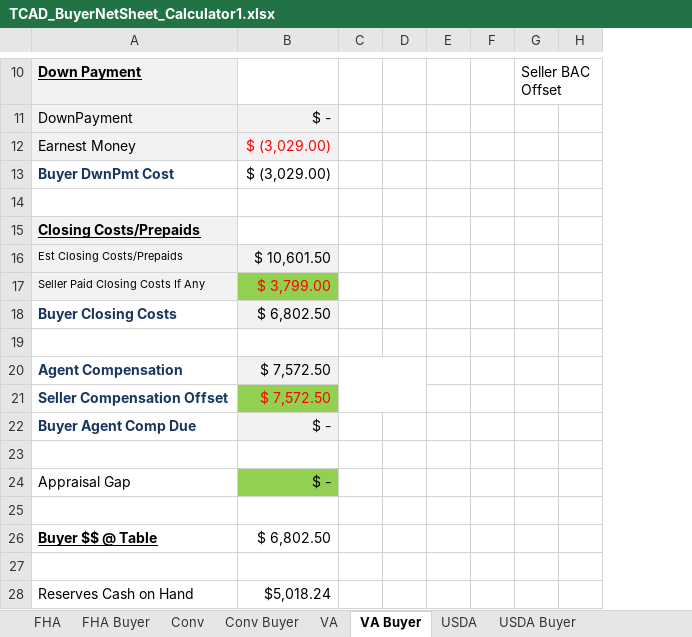
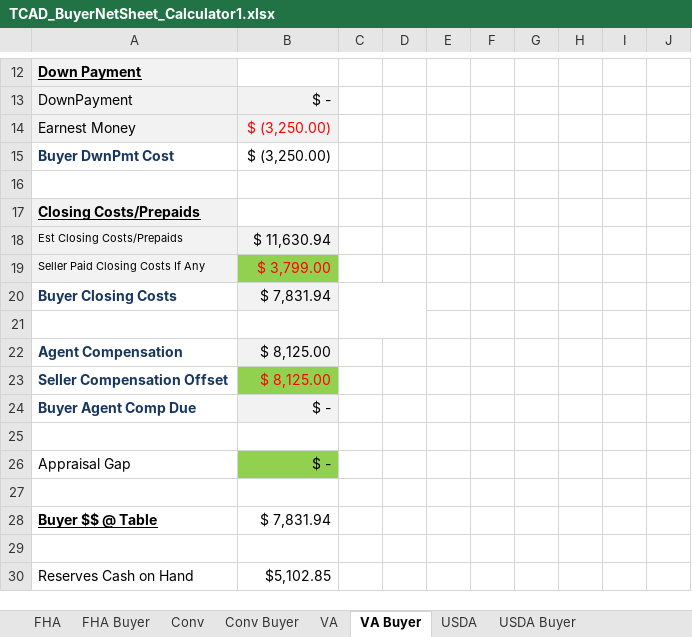
Before and after one commit to Anash45/loan-calculators, an Excel workbook: extras/TCAD_BuyerNetSheet_Calculator1.xlsx, sheet VA Buyer, drawn as a sheet; only a part is shown, gaps mark what is left out; values as stored, in another font and other column widths than the file's, no borders; removed rows and columns are numbered as before the commit, all else as after; the diff covers the shown part only; the diff names each change by its address in the sheet, - before the commit and + after, or states it on an @@ line.

```diff
--- a/extras/TCAD_BuyerNetSheet_Calculator1.xlsx (sheet VA Buyer)
+++ b/extras/TCAD_BuyerNetSheet_Calculator1.xlsx (sheet VA Buyer)
-column D, empty
+column D, empty
+column I, empty
+column J, empty
-G12: Seller BAC Offset
+G12: (empty)
-B14:B15: $ (3,029.00)
+B14:B15: $ (3,250.00)
-B18: $ 10,601.50
+B18: $ 11,630.94
-B20: $ 6,802.50
+B20: $ 7,831.94
+C20:D21 merged
-B22:B23: $ 7,572.50
+B22:B23: $ 8,125.00
-C20:D21 merged
-B28: $ 6,802.50
+B28: $ 7,831.94
-B30: $5,018.24
+B30: $5,102.85
```
Also changed, not shown: 5 added rows, 3 removed rows, 12 edited cells and cell formats elsewhere in this sheet, sheet VA, sheet Conv, sheet Buyer Estimated Costs, sheet Conv Buyer, formulas that keep their value, 3 other files.
